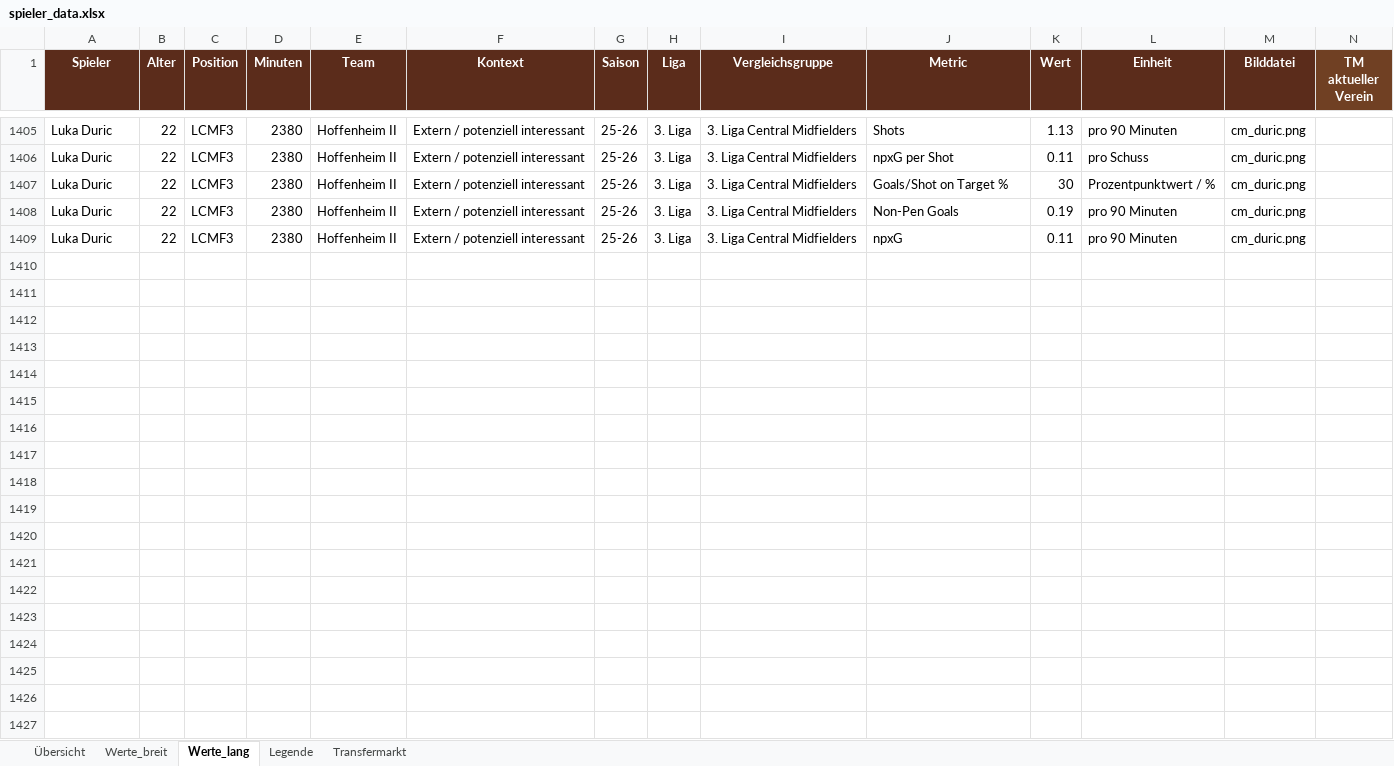
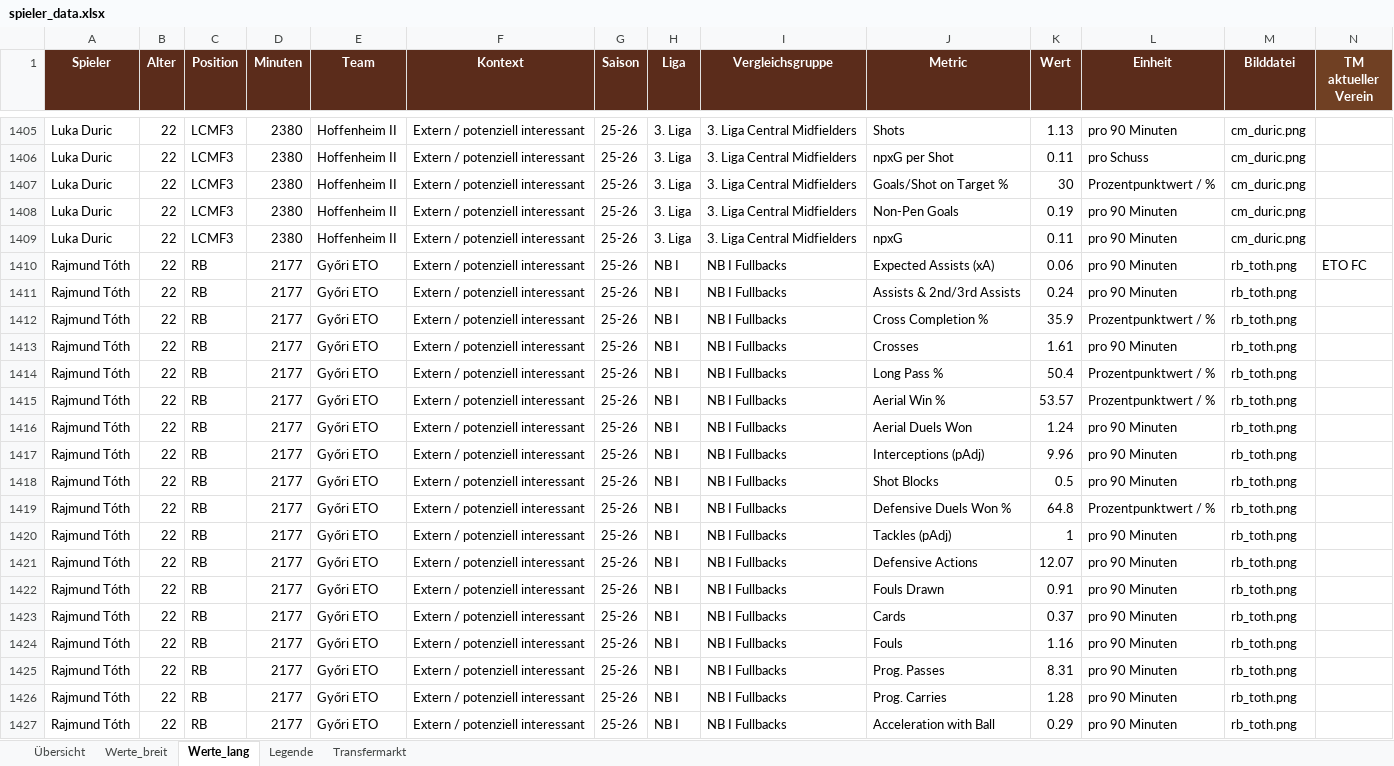
Before and after one commit to thebestianD/fcn_daten_tool, an Excel workbook: spieler_data.xlsx, sheet Werte_lang, drawn as a sheet; only a part is shown, gaps mark what is left out; values as stored, in another font and other column widths than the file's, no borders; conditional formats and table styles not drawn; rows hold the shown columns only; the diff covers the shown part only; the diff names each change by its address in the sheet, - before the commit and + after, or states it on an @@ line.

Commit message:
v5 multi-position und toth

```diff
--- a/spieler_data.xlsx (sheet Werte_lang)
+++ b/spieler_data.xlsx (sheet Werte_lang)
+row 1410: Rajmund Tóth | 22 | RB | 2177 | Győri ETO | Extern / potenziell interessant | 25-26 | NB I | NB I Fullbacks | Expected Assists (xA) | 0.06 | pro 90 Minuten | rb_toth.png | ETO FC
+row 1411: Rajmund Tóth | 22 | RB | 2177 | Győri ETO | Extern / potenziell interessant | 25-26 | NB I | NB I Fullbacks | Assists & 2nd/3rd Assists | 0.24 | pro 90 Minuten | rb_toth.png
+row 1412: Rajmund Tóth | 22 | RB | 2177 | Győri ETO | Extern / potenziell interessant | 25-26 | NB I | NB I Fullbacks | Cross Completion % | 35.9 | Prozentpunktwert / % | rb_toth.png
+row 1413: Rajmund Tóth | 22 | RB | 2177 | Győri ETO | Extern / potenziell interessant | 25-26 | NB I | NB I Fullbacks | Crosses | 1.61 | pro 90 Minuten | rb_toth.png
+row 1414: Rajmund Tóth | 22 | RB | 2177 | Győri ETO | Extern / potenziell interessant | 25-26 | NB I | NB I Fullbacks | Long Pass % | 50.4 | Prozentpunktwert / % | rb_toth.png
+row 1415: Rajmund Tóth | 22 | RB | 2177 | Győri ETO | Extern / potenziell interessant | 25-26 | NB I | NB I Fullbacks | Aerial Win % | 53.57 | Prozentpunktwert / % | rb_toth.png
+row 1416: Rajmund Tóth | 22 | RB | 2177 | Győri ETO | Extern / potenziell interessant | 25-26 | NB I | NB I Fullbacks | Aerial Duels Won | 1.24 | pro 90 Minuten | rb_toth.png
+row 1417: Rajmund Tóth | 22 | RB | 2177 | Győri ETO | Extern / potenziell interessant | 25-26 | NB I | NB I Fullbacks | Interceptions (pAdj) | 9.96 | pro 90 Minuten | rb_toth.png
+row 1418: Rajmund Tóth | 22 | RB | 2177 | Győri ETO | Extern / potenziell interessant | 25-26 | NB I | NB I Fullbacks | Shot Blocks | 0.5 | pro 90 Minuten | rb_toth.png
+row 1419: Rajmund Tóth | 22 | RB | 2177 | Győri ETO | Extern / potenziell interessant | 25-26 | NB I | NB I Fullbacks | Defensive Duels Won % | 64.8 | Prozentpunktwert / % | rb_toth.png
+row 1420: Rajmund Tóth | 22 | RB | 2177 | Győri ETO | Extern / potenziell interessant | 25-26 | NB I | NB I Fullbacks | Tackles (pAdj) | 1 | pro 90 Minuten | rb_toth.png
+row 1421: Rajmund Tóth | 22 | RB | 2177 | Győri ETO | Extern / potenziell interessant | 25-26 | NB I | NB I Fullbacks | Defensive Actions | 12.07 | pro 90 Minuten | rb_toth.png
+row 1422: Rajmund Tóth | 22 | RB | 2177 | Győri ETO | Extern / potenziell interessant | 25-26 | NB I | NB I Fullbacks | Fouls Drawn | 0.91 | pro 90 Minuten | rb_toth.png
+row 1423: Rajmund Tóth | 22 | RB | 2177 | Győri ETO | Extern / potenziell interessant | 25-26 | NB I | NB I Fullbacks | Cards | 0.37 | pro 90 Minuten | rb_toth.png
+row 1424: Rajmund Tóth | 22 | RB | 2177 | Győri ETO | Extern / potenziell interessant | 25-26 | NB I | NB I Fullbacks | Fouls | 1.16 | pro 90 Minuten | rb_toth.png
+row 1425: Rajmund Tóth | 22 | RB | 2177 | Győri ETO | Extern / potenziell interessant | 25-26 | NB I | NB I Fullbacks | Prog. Passes | 8.31 | pro 90 Minuten | rb_toth.png
+row 1426: Rajmund Tóth | 22 | RB | 2177 | Győri ETO | Extern / potenziell interessant | 25-26 | NB I | NB I Fullbacks | Prog. Carries | 1.28 | pro 90 Minuten | rb_toth.png
+row 1427: Rajmund Tóth | 22 | RB | 2177 | Győri ETO | Extern / potenziell interessant | 25-26 | NB I | NB I Fullbacks | Acceleration with Ball | 0.29 | pro 90 Minuten | rb_toth.png
```
Also changed, not shown: 1 added row elsewhere in this sheet, sheet Werte_breit, sheet Übersicht, sheet Transfermarkt, 1 other file.
